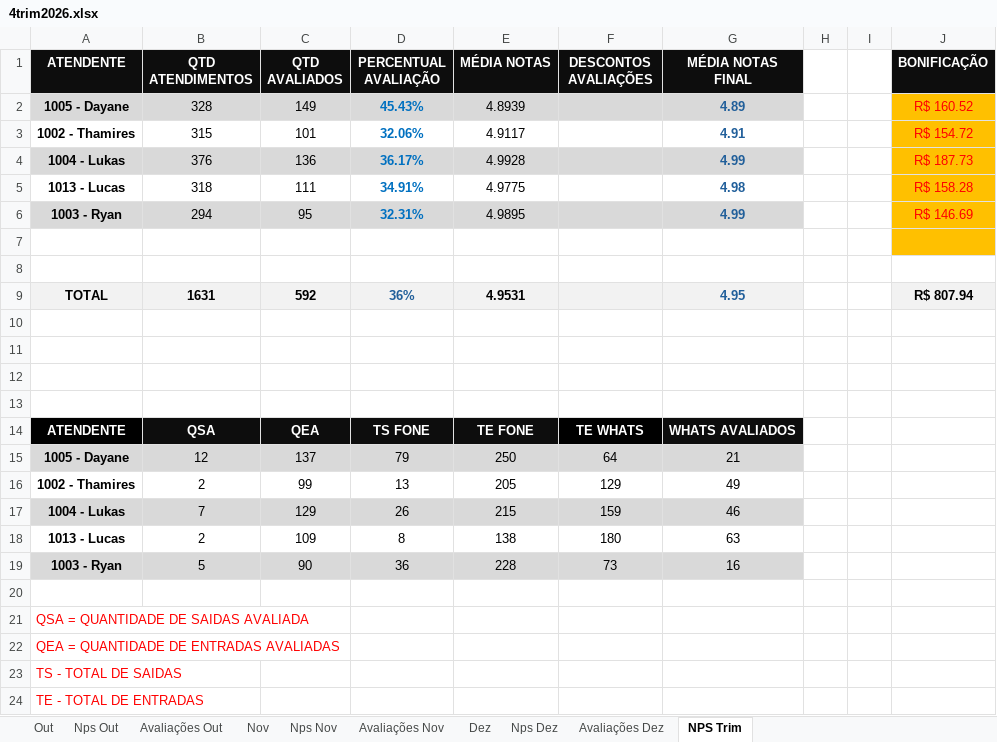
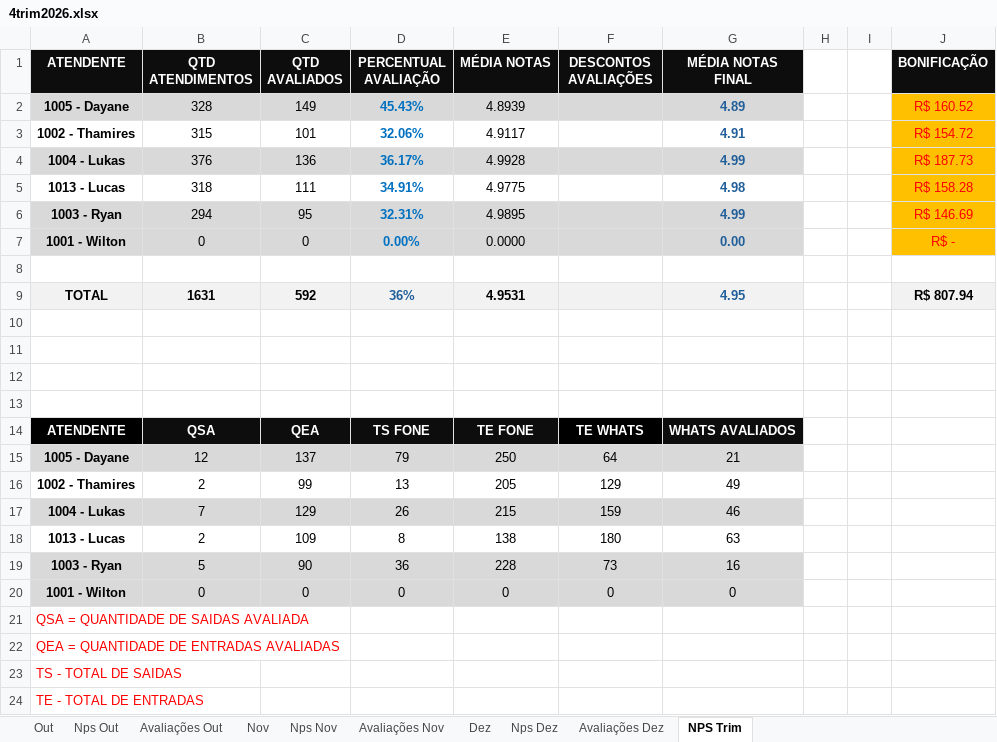
Before and after one commit to EdersonPower/Indicadores-Suporte-Power, an Excel workbook: data/2026/4trim2026.xlsx, sheet NPS Trim, drawn as a sheet; values as stored, in another font and other column widths than the file's, no borders; the diff names each change by its address in the sheet, - before the commit and + after, or states it on an @@ line.

```diff
--- a/data/2026/4trim2026.xlsx (sheet NPS Trim)
+++ b/data/2026/4trim2026.xlsx (sheet NPS Trim)
-row 7: (empty)
+row 7: 1001 - Wilton | 0 | 0 | 0.00% | 0.0000 |  | 0.00 |  |  | R$ -
-A7:G7 fill: none
+A7:G7 fill: #D9D9D9
-row 20: (empty)
+row 20: 1001 - Wilton | 0 | 0 | 0 | 0 | 0 | 0
-A20:G20 fill: none
+A20:G20 fill: #D9D9D9
```
Also changed, not shown: sheet Nps Dez, sheet Nps Nov, formulas that keep their value, 2 other files.
